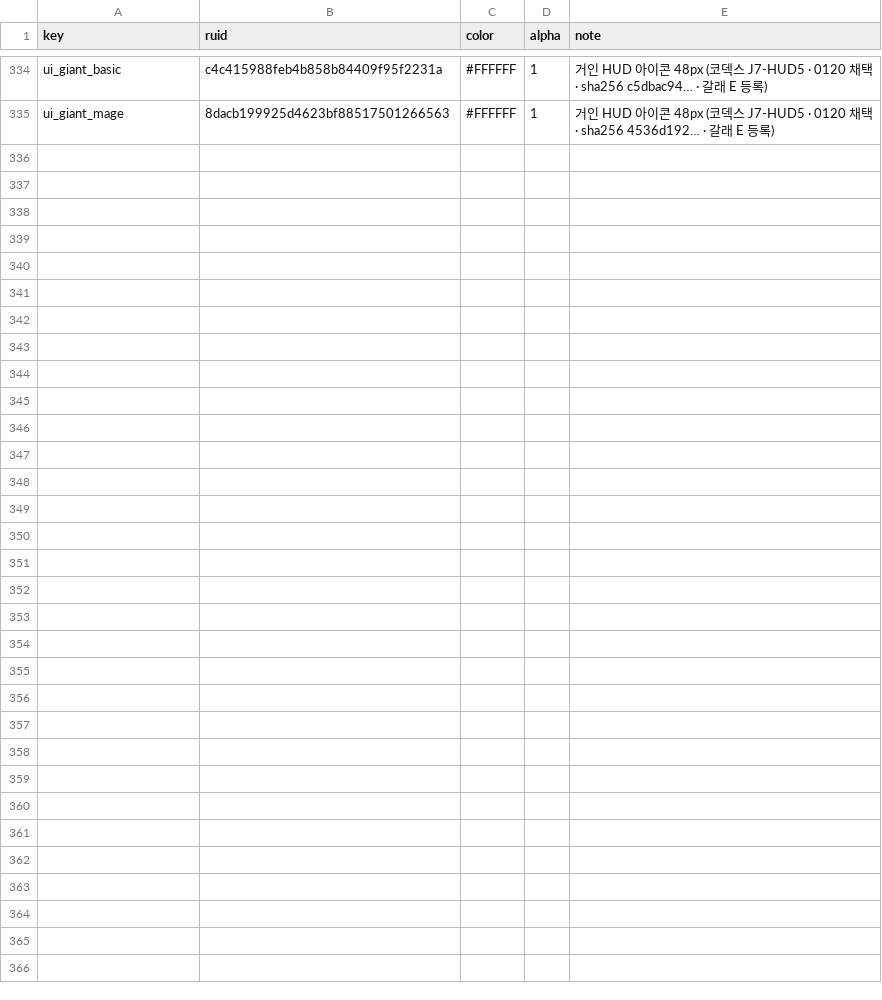
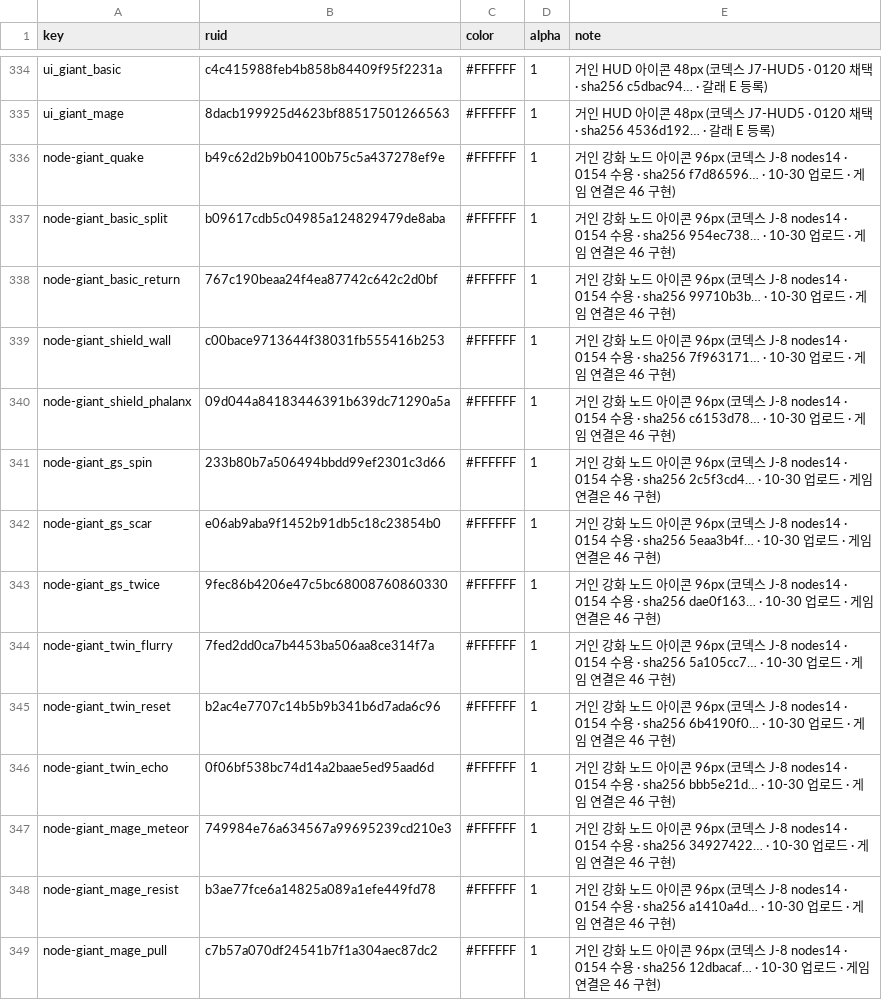
Before and after one commit to mogoshop/catch-and-keep, a CSV file: data/ui_icons.csv, drawn as a sheet; only a part is shown, gaps mark what is left out.

```diff
--- a/data/ui_icons.csv
+++ b/data/ui_icons.csv
@@ -335 +335,15 @@ ui_giant_basic,c4c415988feb4b858b84409f95f2231a,#FFFFFF,1,거인 HUD 아이콘 4
 ui_giant_mage,8dacb199925d4623bf88517501266563,#FFFFFF,1,거인 HUD 아이콘 48px (코덱스 J7-HUD5 · 0120 채택 · sha256 4536d192… · 갈래 E 등록)
+node-giant_quake,b49c62d2b9b04100b75c5a437278ef9e,#FFFFFF,1,거인 강화 노드 아이콘 96px (코덱스 J-8 nodes14 · 0154 수용 · sha256 f7d86596… · 10-30 업로드 · 게임 연결은 46 구현)
+node-giant_basic_split,b09617cdb5c04985a124829479de8aba,#FFFFFF,1,거인 강화 노드 아이콘 96px (코덱스 J-8 nodes14 · 0154 수용 · sha256 954ec738… · 10-30 업로드 · 게임 연결은 46 구현)
+node-giant_basic_return,767c190beaa24f4ea87742c642c2d0bf,#FFFFFF,1,거인 강화 노드 아이콘 96px (코덱스 J-8 nodes14 · 0154 수용 · sha256 99710b3b… · 10-30 업로드 · 게임 연결은 46 구현)
+node-giant_shield_wall,c00bace9713644f38031fb555416b253,#FFFFFF,1,거인 강화 노드 아이콘 96px (코덱스 J-8 nodes14 · 0154 수용 · sha256 7f963171… · 10-30 업로드 · 게임 연결은 46 구현)
+node-giant_shield_phalanx,09d044a84183446391b639dc71290a5a,#FFFFFF,1,거인 강화 노드 아이콘 96px (코덱스 J-8 nodes14 · 0154 수용 · sha256 c6153d78… · 10-30 업로드 · 게임 연결은 46 구현)
+node-giant_gs_spin,233b80b7a506494bbdd99ef2301c3d66,#FFFFFF,1,거인 강화 노드 아이콘 96px (코덱스 J-8 nodes14 · 0154 수용 · sha256 2c5f3cd4… · 10-30 업로드 · 게임 연결은 46 구현)
+node-giant_gs_scar,e06ab9aba9f1452b91db5c18c23854b0,#FFFFFF,1,거인 강화 노드 아이콘 96px (코덱스 J-8 nodes14 · 0154 수용 · sha256 5eaa3b4f… · 10-30 업로드 · 게임 연결은 46 구현)
+node-giant_gs_twice,9fec86b4206e47c5bc68008760860330,#FFFFFF,1,거인 강화 노드 아이콘 96px (코덱스 J-8 nodes14 · 0154 수용 · sha256 dae0f163… · 10-30 업로드 · 게임 연결은 46 구현)
+node-giant_twin_flurry,7fed2dd0ca7b4453ba506aa8ce314f7a,#FFFFFF,1,거인 강화 노드 아이콘 96px (코덱스 J-8 nodes14 · 0154 수용 · sha256 5a105cc7… · 10-30 업로드 · 게임 연결은 46 구현)
+node-giant_twin_reset,b2ac4e7707c14b5b9b341b6d7ada6c96,#FFFFFF,1,거인 강화 노드 아이콘 96px (코덱스 J-8 nodes14 · 0154 수용 · sha256 6b4190f0… · 10-30 업로드 · 게임 연결은 46 구현)
+node-giant_twin_echo,0f06bf538bc74d14a2baae5ed95aad6d,#FFFFFF,1,거인 강화 노드 아이콘 96px (코덱스 J-8 nodes14 · 0154 수용 · sha256 bbb5e21d… · 10-30 업로드 · 게임 연결은 46 구현)
+node-giant_mage_meteor,749984e76a634567a99695239cd210e3,#FFFFFF,1,거인 강화 노드 아이콘 96px (코덱스 J-8 nodes14 · 0154 수용 · sha256 34927422… · 10-30 업로드 · 게임 연결은 46 구현)
+node-giant_mage_resist,b3ae77fce6a14825a089a1efe449fd78,#FFFFFF,1,거인 강화 노드 아이콘 96px (코덱스 J-8 nodes14 · 0154 수용 · sha256 a1410a4d… · 10-30 업로드 · 게임 연결은 46 구현)
+node-giant_mage_pull,c7b57a070df24541b7f1a304aec87dc2,#FFFFFF,1,거인 강화 노드 아이콘 96px (코덱스 J-8 nodes14 · 0154 수용 · sha256 12dbacaf… · 10-30 업로드 · 게임 연결은 46 구현)
```
Also changed, not shown: data/art_sprites.csv, 4 other files.
